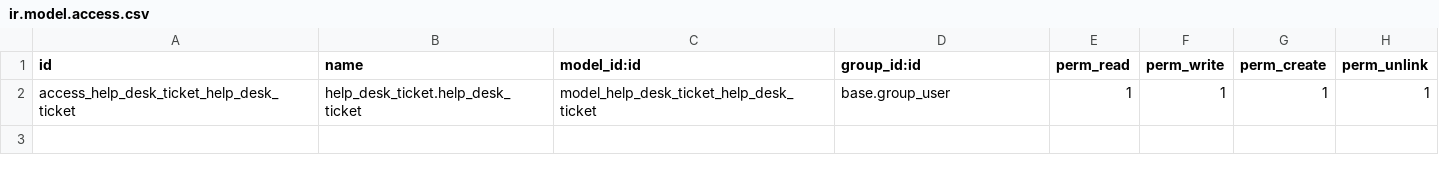
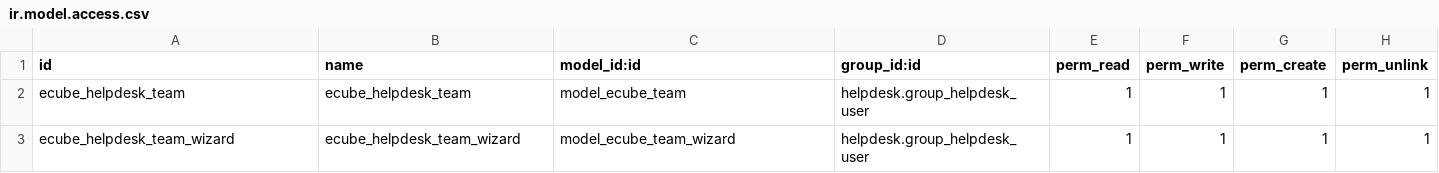
Before and after one commit to smdanishali89/z2chelpdesk, a CSV file: help_desk_ticket/security/ir.model.access.csv, drawn as a sheet.

```diff
--- a/help_desk_ticket/security/ir.model.access.csv
+++ b/help_desk_ticket/security/ir.model.access.csv
@@ -1,2 +1,3 @@
 id,name,model_id:id,group_id:id,perm_read,perm_write,perm_create,perm_unlink
-access_help_desk_ticket_help_desk_ticket,help_desk_ticket.help_desk_ticket,model_help_desk_ticket_help_desk_ticket,base.group_user,1,1,1,1
+ecube_helpdesk_team,ecube_helpdesk_team,model_ecube_team,helpdesk.group_helpdesk_user,1,1,1,1
+ecube_helpdesk_team_wizard,ecube_helpdesk_team_wizard,model_ecube_team_wizard,helpdesk.group_helpdesk_user,1,1,1,1
```
Also changed, not shown: 3 other files.
